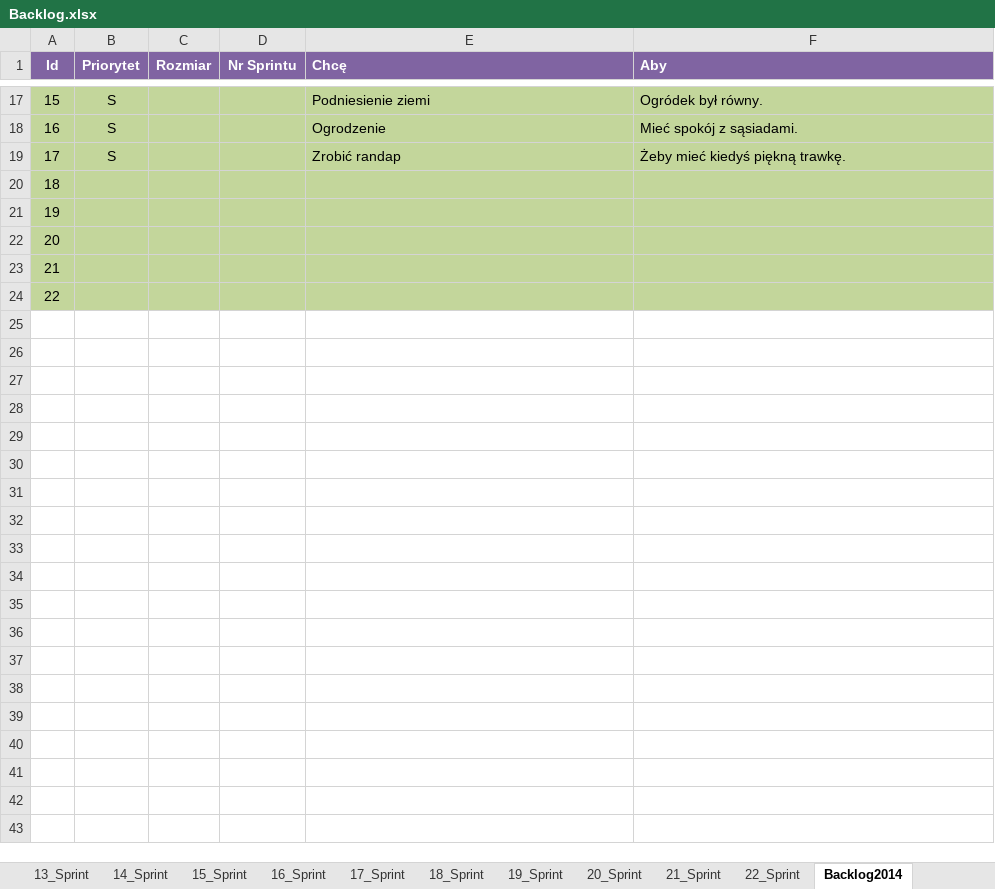
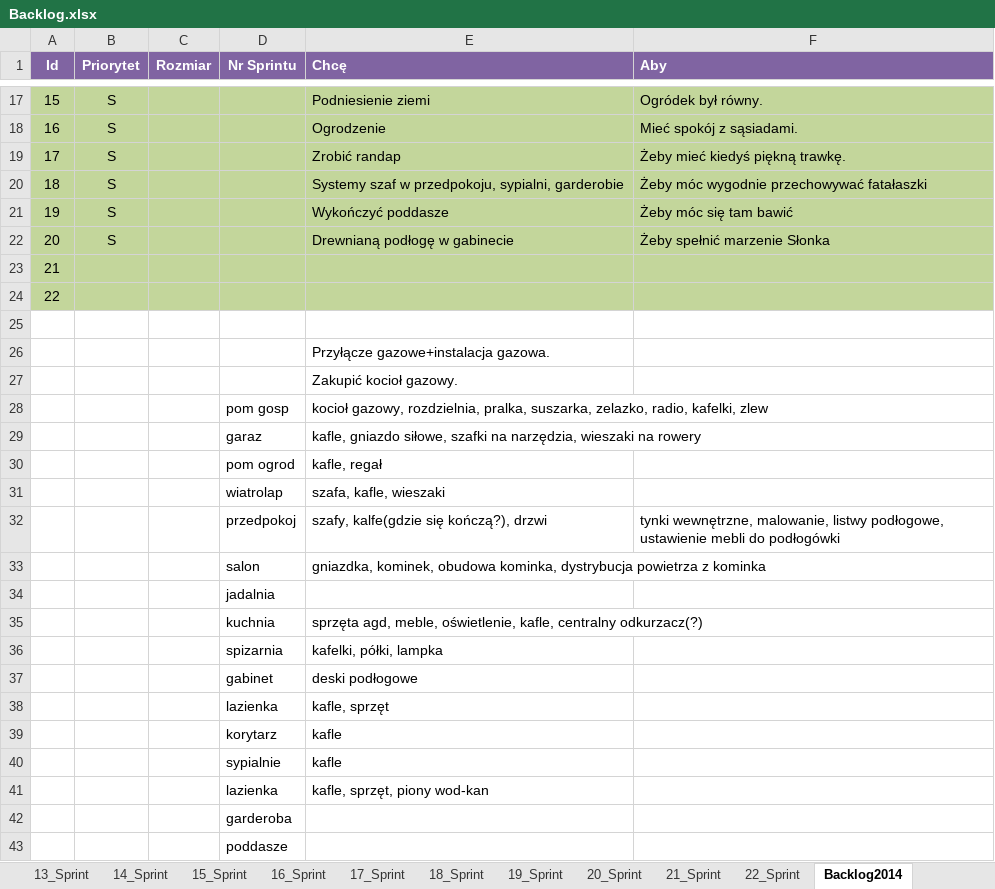
Before and after one commit to bajo2000/mati-sloncowati, an Excel workbook: plan/Backlog.xlsx, sheet Backlog2014, drawn as a sheet; only a part is shown, gaps mark what is left out; values as stored, in another font and other column widths than the file's, no borders; table styles not drawn; addresses are those after the commit; the diff names each change by its address in the sheet, - before the commit and + after, or states it on an @@ line.

Commit message:
pierwsze wersje backloga 2014

```diff
--- a/plan/Backlog.xlsx (sheet Backlog2014)
+++ b/plan/Backlog.xlsx (sheet Backlog2014)
+row 20: 18 | S |  |  | Systemy szaf w przedpokoju, sypialni, garderobie | Żeby móc wygodnie przechowywać fatałaszki
+row 21: 19 | S |  |  | Wykończyć poddasze | Żeby móc się tam bawić
+row 22: 20 | S |  |  | Drewnianą podłogę w gabinecie | Żeby spełnić marzenie Słonka
@@ column A (Id) renumbered between rows 23 and 27 @@
-A25:F27 fill: #C3D69B
+A25:F27 fill: none
-E26 (Chcę): (empty)
+E26 (Chcę): Przyłącze gazowe+instalacja gazowa.
-E27 (Chcę): (empty)
+E27 (Chcę): Zakupić kocioł gazowy.
+row 28:  |  |  | pom gosp | kocioł gazowy, rozdzielnia, pralka, suszarka, zelazko, radio, kafelki, zlew
+row 29:  |  |  | garaz | kafle, gniazdo siłowe, szafki na narzędzia, wieszaki na rowery
+row 30:  |  |  | pom ogrod | kafle, regał
+row 31:  |  |  | wiatrolap | szafa, kafle, wieszaki
+row 32:  |  |  | przedpokoj | szafy, kalfe(gdzie się kończą?), drzwi | tynki wewnętrzne, malowanie, listwy podłogowe, ustawienie mebli do podłogówki
+row 33:  |  |  | salon | gniazdka, kominek, obudowa kominka, dystrybucja powietrza z kominka
+row 34:  |  |  | jadalnia
+row 35:  |  |  | kuchnia | sprzęta agd, meble, oświetlenie, kafle, centralny odkurzacz(?)
+row 36:  |  |  | spizarnia | kafelki, półki, lampka
+row 37:  |  |  | gabinet | deski podłogowe
+row 38:  |  |  | lazienka | kafle, sprzęt
+row 39:  |  |  | korytarz | kafle
+row 40:  |  |  | sypialnie | kafle
+row 41:  |  |  | lazienka | kafle, sprzęt, piony wod-kan
+row 42:  |  |  | garderoba
+row 43:  |  |  | poddasze
```
Also changed, not shown: charts or pictures.
